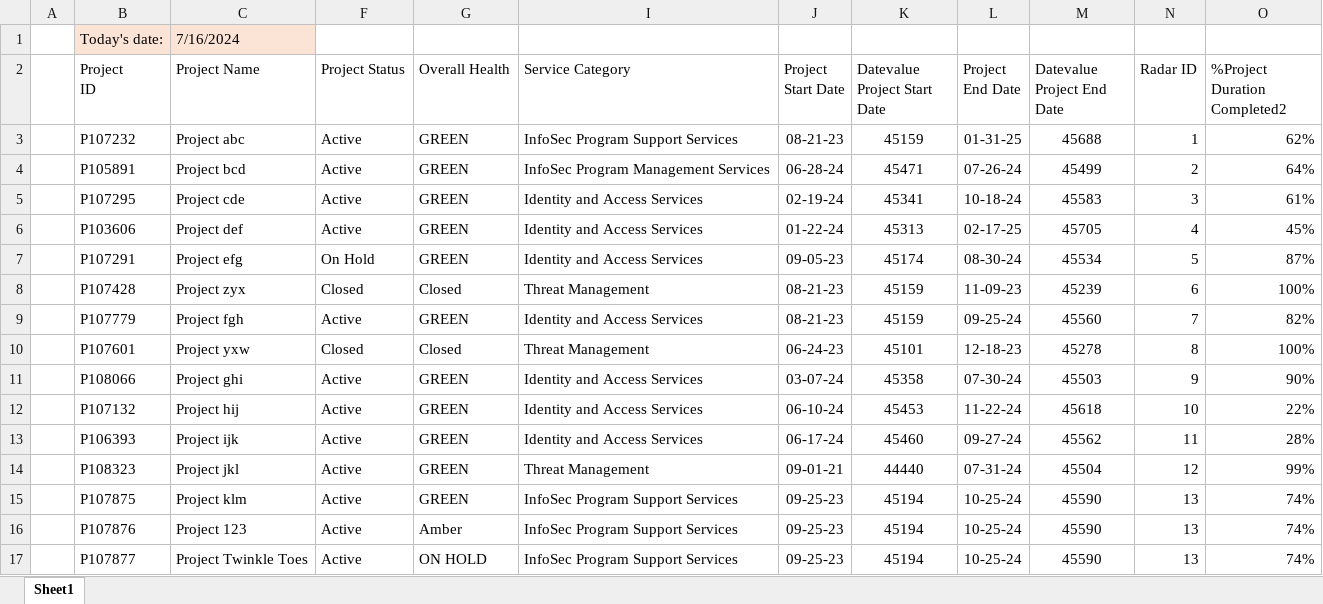
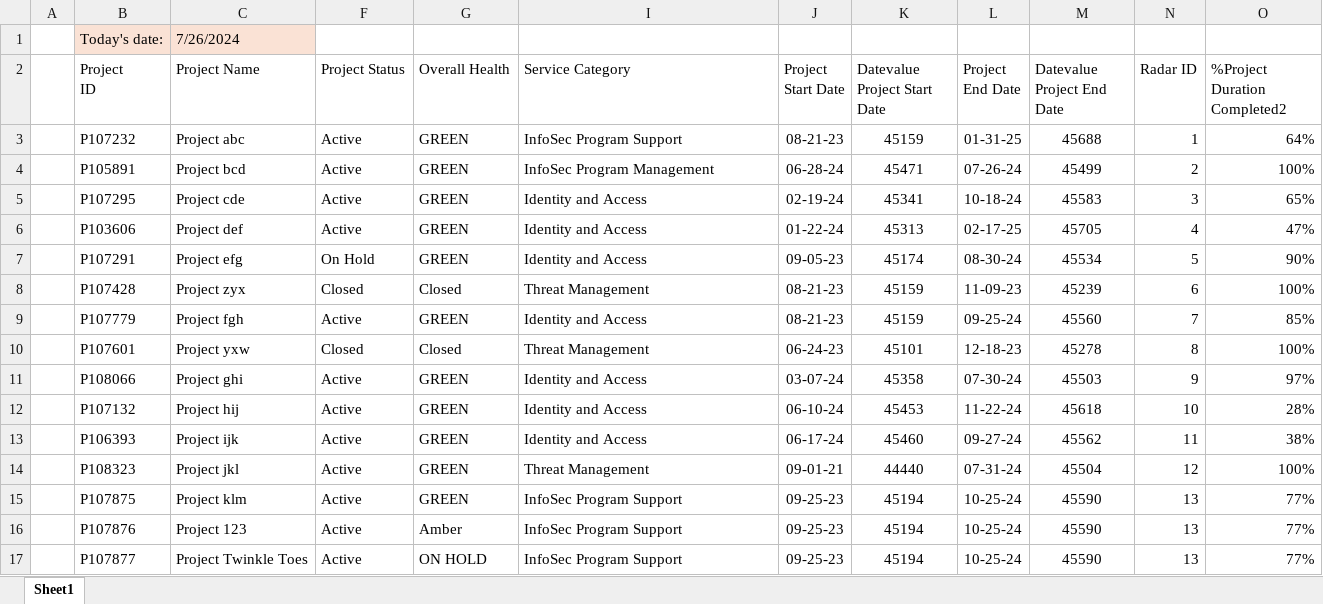
Before and after one commit to lukesj07/ey-project-graph, an Excel workbook: spreadsheet.xlsx, sheet Sheet1, drawn as a sheet; values as stored, in another font and other column widths than the file's, no borders; charts and pictures and conditional formats and table styles not drawn; the diff names each change by its address in the sheet, - before the commit and + after, or states it on an @@ line.

Commit message:
fixed spreadsheet and idx error

```diff
--- a/spreadsheet.xlsx (sheet Sheet1)
+++ b/spreadsheet.xlsx (sheet Sheet1)
-C1 (Project Name): 7/16/2024
+C1 (Project Name): 7/26/2024
-I3 (Service Category): InfoSec Program Support Services
+I3 (Service Category): InfoSec Program Support
-O3 (%Project Duration Completed2): 62%
+O3 (%Project Duration Completed2): 64%
-I4 (Service Category): InfoSec Program Management Services
+I4 (Service Category): InfoSec Program Management
-O4 (%Project Duration Completed2): 64%
+O4 (%Project Duration Completed2): 100%
-I5:I7 (Service Category): Identity and Access Services
+I5:I7 (Service Category): Identity and Access
-O5 (%Project Duration Completed2): 61%
+O5 (%Project Duration Completed2): 65%
-O6 (%Project Duration Completed2): 45%
+O6 (%Project Duration Completed2): 47%
-O7 (%Project Duration Completed2): 87%
+O7 (%Project Duration Completed2): 90%
-I9 (Service Category): Identity and Access Services
+I9 (Service Category): Identity and Access
-O9 (%Project Duration Completed2): 82%
+O9 (%Project Duration Completed2): 85%
-I11:I13 (Service Category): Identity and Access Services
+I11:I13 (Service Category): Identity and Access
-O11 (%Project Duration Completed2): 90%
+O11 (%Project Duration Completed2): 97%
-O12 (%Project Duration Completed2): 22%
+O12 (%Project Duration Completed2): 28%
-O13 (%Project Duration Completed2): 28%
+O13 (%Project Duration Completed2): 38%
-O14 (%Project Duration Completed2): 99%
+O14 (%Project Duration Completed2): 100%
-I15:I17 (Service Category): InfoSec Program Support Services
+I15:I17 (Service Category): InfoSec Program Support
-O15:O17 (%Project Duration Completed2): 74%
+O15:O17 (%Project Duration Completed2): 77%
```
Also changed, not shown: formulas that keep their value, charts or pictures, 2 other files.
